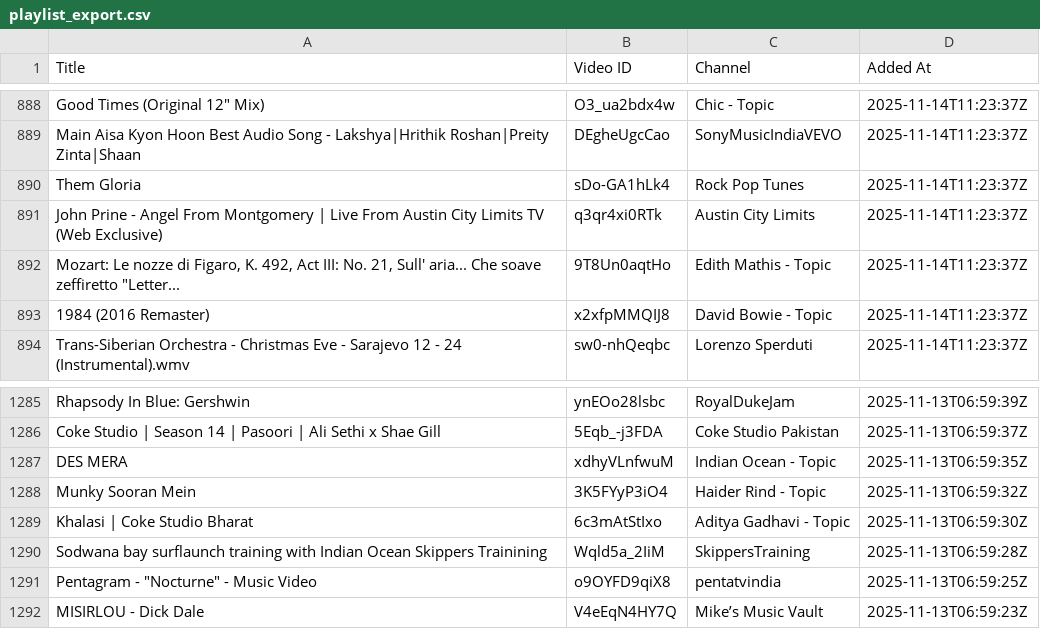
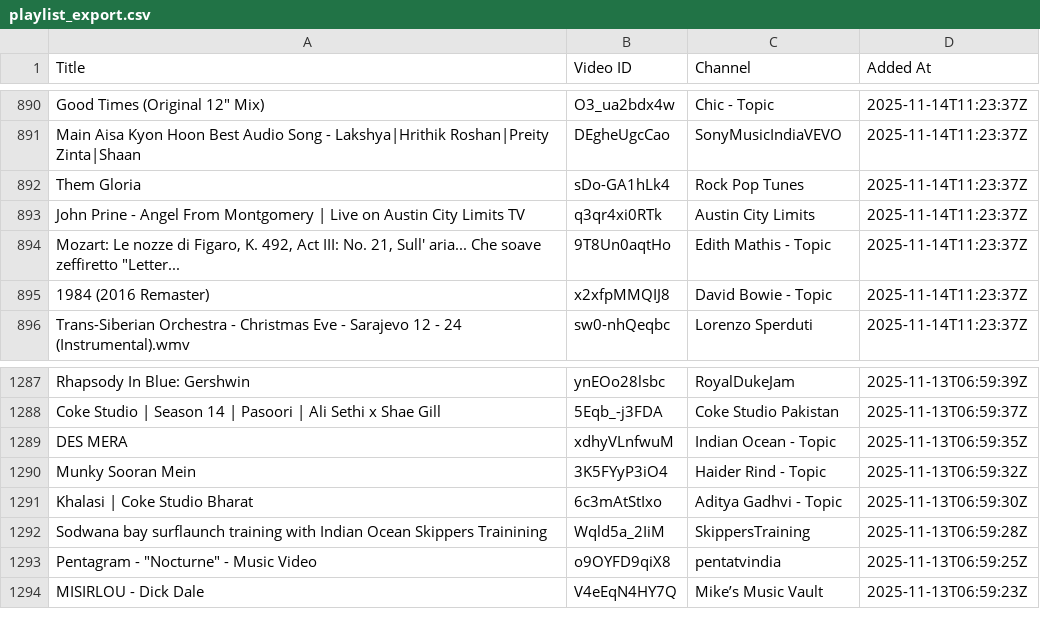
Before and after one commit to Amandinho03/youtube-music-playlist-sync, a CSV file: playlist_export.csv, drawn as a sheet; only a part is shown, gaps mark what is left out; the diff covers the shown part only.

```diff
--- a/playlist_export.csv
+++ b/playlist_export.csv
@@ -890,3 +892,3 @@ Main Aisa Kyon Hoon Best Audio Song - Lakshya|Hrithik Roshan|Preity Zinta|Shaan,
 Them Gloria,sDo-GA1hLk4,Rock Pop Tunes,2025-11-14T11:23:37Z
-John Prine - Angel From Montgomery | Live From Austin City Limits TV (Web Exclusive),q3qr4xi0RTk,Austin City Limits,2025-11-14T11:23:37Z
+John Prine - Angel From Montgomery | Live on Austin City Limits TV,q3qr4xi0RTk,Austin City Limits,2025-11-14T11:23:37Z
 "Mozart: Le nozze di Figaro, K. 492, Act III: No. 21, Sull' aria... Che soave zeffiretto ""Letter...",9T8Un0aqtHo,Edith Mathis - Topic,2025-11-14T11:23:37Z
@@ -1288,3 +1290,3 @@ DES MERA,xdhyVLnfwuM,Indian Ocean - Topic,2025-11-13T06:59:35Z
 Munky Sooran Mein,3K5FYyP3iO4,Haider Rind - Topic,2025-11-13T06:59:32Z
-Khalasi | Coke Studio Bharat,6c3mAtStIxo,Aditya Gadhavi - Topic,2025-11-13T06:59:30Z
+Khalasi | Coke Studio Bharat,6c3mAtStIxo,Aditya Gadhvi - Topic,2025-11-13T06:59:30Z
 Sodwana bay surflaunch training with Indian Ocean Skippers Trainining,Wqld5a_2IiM,SkippersTraining,2025-11-13T06:59:28Z
```
Also changed, not shown: 2 added rows and 4 edited cells elsewhere in this file.
